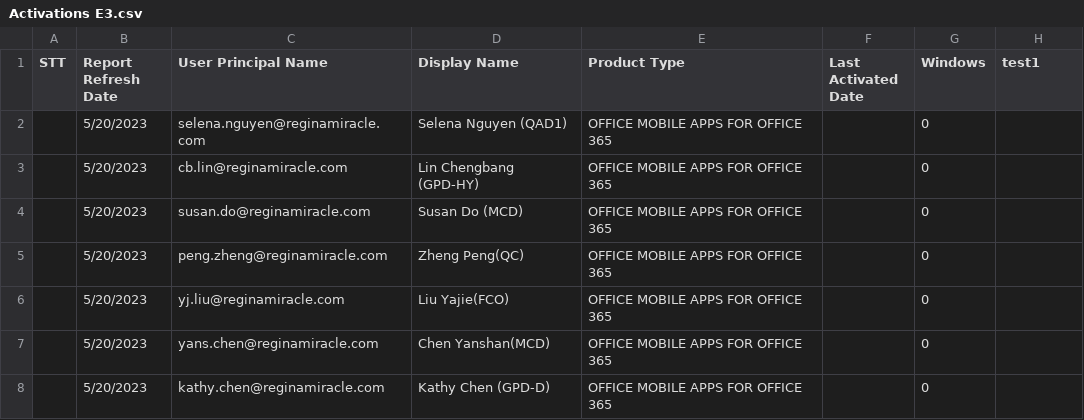
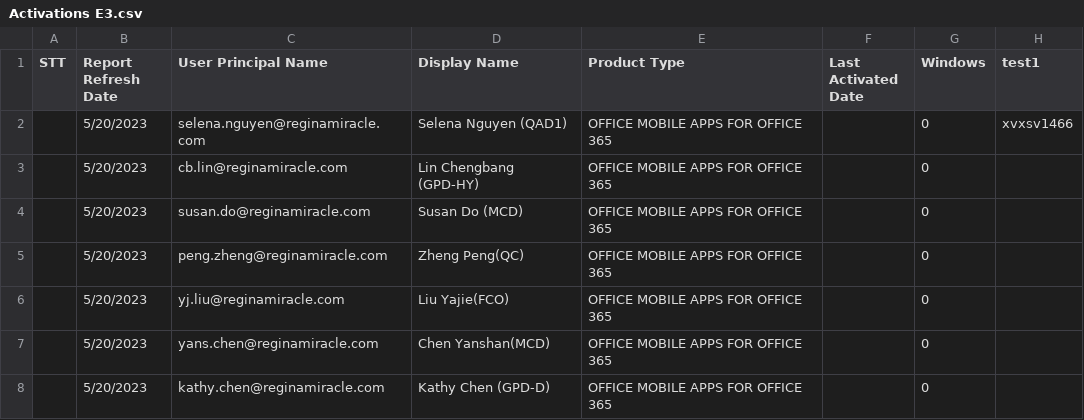
Before and after one commit to 68william/my_project_william, a CSV file: Activations E3.csv, drawn as a sheet; only a part is shown.

Commit message:
Update Activations E3.csv

```diff
--- a/Activations E3.csv
+++ b/Activations E3.csv
@@ -1,3 +1,3 @@
 STT,Report Refresh Date,User Principal Name,Display Name,Product Type,Last Activated Date,Windows,test1
-,5/20/2023,selena.nguyen@reginamiracle.com,Selena Nguyen (QAD1),OFFICE MOBILE APPS FOR OFFICE 365,,0,
+,5/20/2023,selena.nguyen@reginamiracle.com,Selena Nguyen (QAD1),OFFICE MOBILE APPS FOR OFFICE 365,,0,xvxsv1466
 ,5/20/2023,cb.lin@reginamiracle.com,Lin Chengbang (GPD-HY),OFFICE MOBILE APPS FOR OFFICE 365,,0,
```
